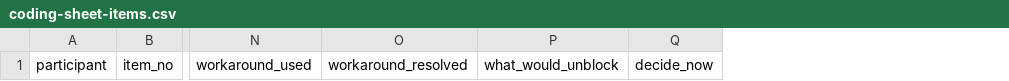
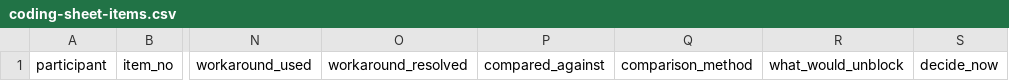
Before and after one commit to Shekhu07/CaseStudy2, a CSV file: docs/research/coding-sheet-items.csv, drawn as a sheet; only a part is shown, gaps mark what is left out; the diff names each change by its address in the sheet, - before the commit and + after, or states it on an @@ line.

```diff
--- a/docs/research/coding-sheet-items.csv
+++ b/docs/research/coding-sheet-items.csv
+column P, row 1: compared_against
+column Q, row 1: comparison_method
```
Also changed, not shown: docs/research/coding-sheet-participants.csv, 2 other files.
